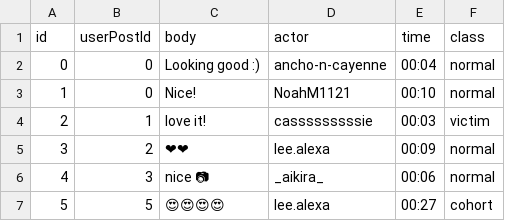
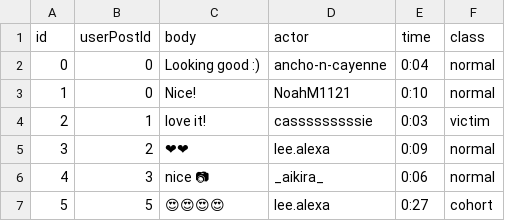
Before and after one commit to cornellsml/truman_objection, a CSV file: input/actor_replies.csv, drawn as a sheet; the diff names each change by its address in the sheet, - before the commit and + after, or states it on an @@ line.

```diff
--- a/input/actor_replies.csv
+++ b/input/actor_replies.csv
-E2 (time): 00:04
+E2 (time): 0:04
-E3 (time): 00:10
+E3 (time): 0:10
-E4 (time): 00:03
+E4 (time): 0:03
-E5 (time): 00:09
+E5 (time): 0:09
-E6 (time): 00:06
+E6 (time): 0:06
-E7 (time): 00:27
+E7 (time): 0:27
```
Also changed, not shown: input/notifications.csv, 26 other files.
